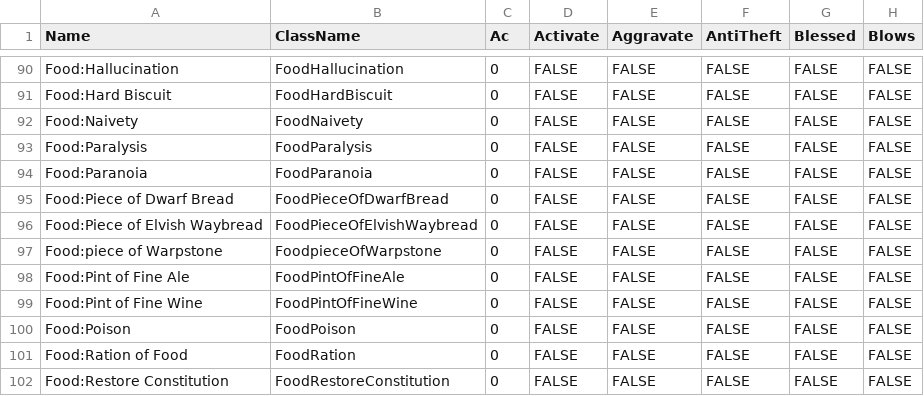
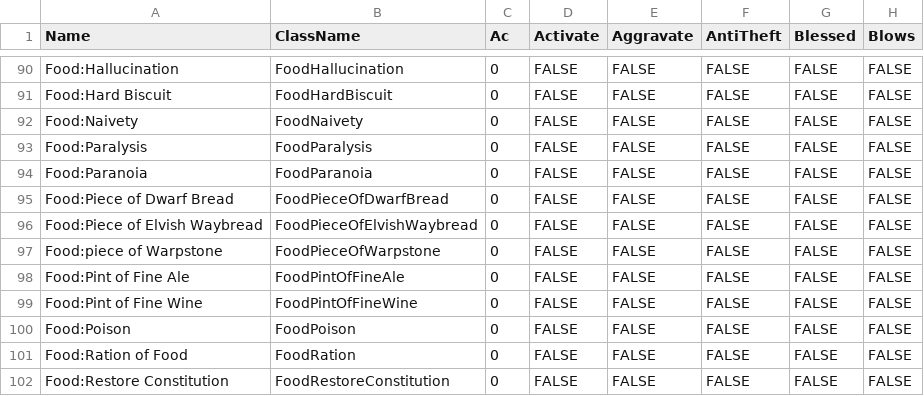
Before and after one commit to marcjohnston/AngbandOS, a CSV file: Cthangband/Data/BaseItemTypes.csv, drawn as a sheet; only a part is shown, gaps mark what is left out; the diff names each change by its address in the sheet, - before the commit and + after, or states it on an @@ line.

Commit message:
Converted GetStoreTable for Inn.  Fixed casing on pieceOfWarpstone

```diff
--- a/Cthangband/Data/BaseItemTypes.csv
+++ b/Cthangband/Data/BaseItemTypes.csv
-B97 (ClassName): FoodpieceOfWarpstone
+B97 (ClassName): FoodPieceOfWarpstone
```
Also changed, not shown: 5 other files.
